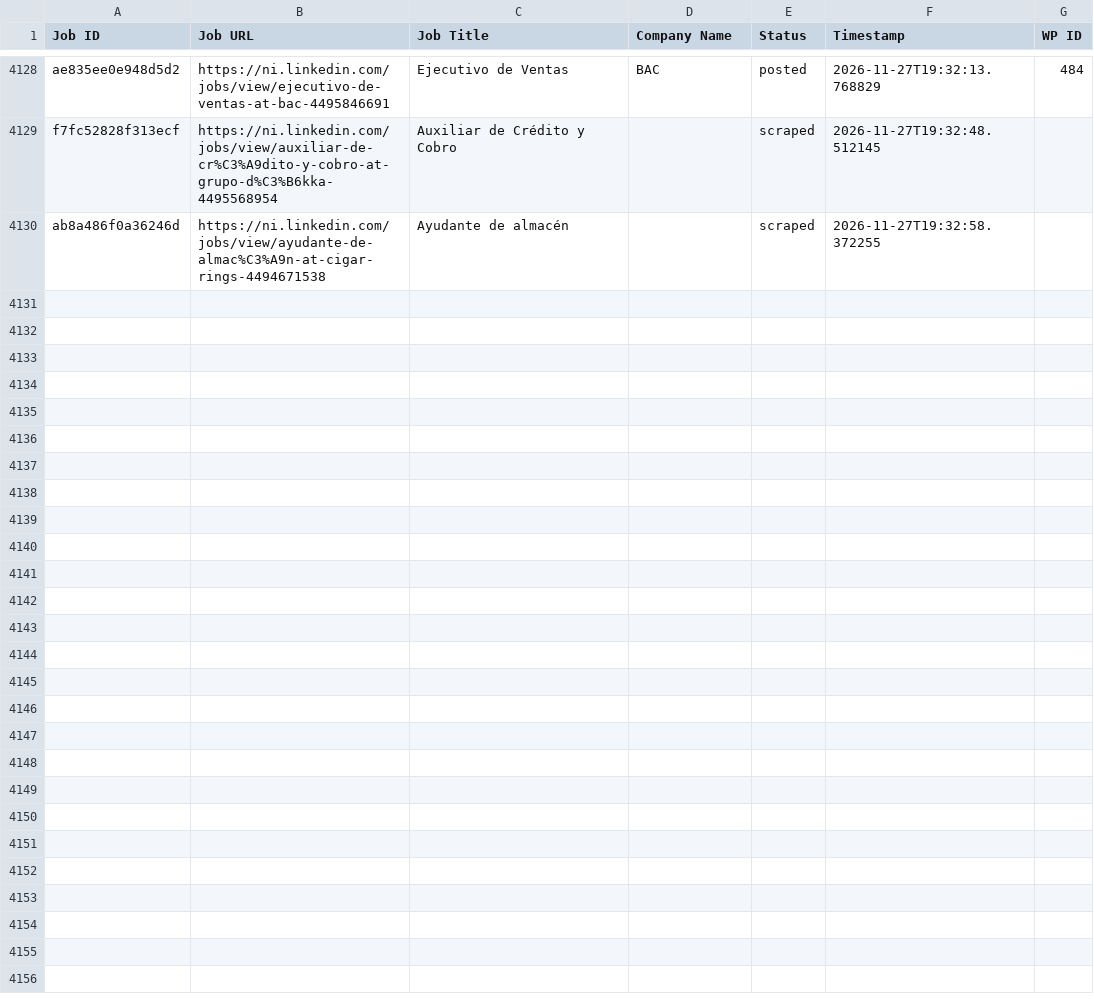
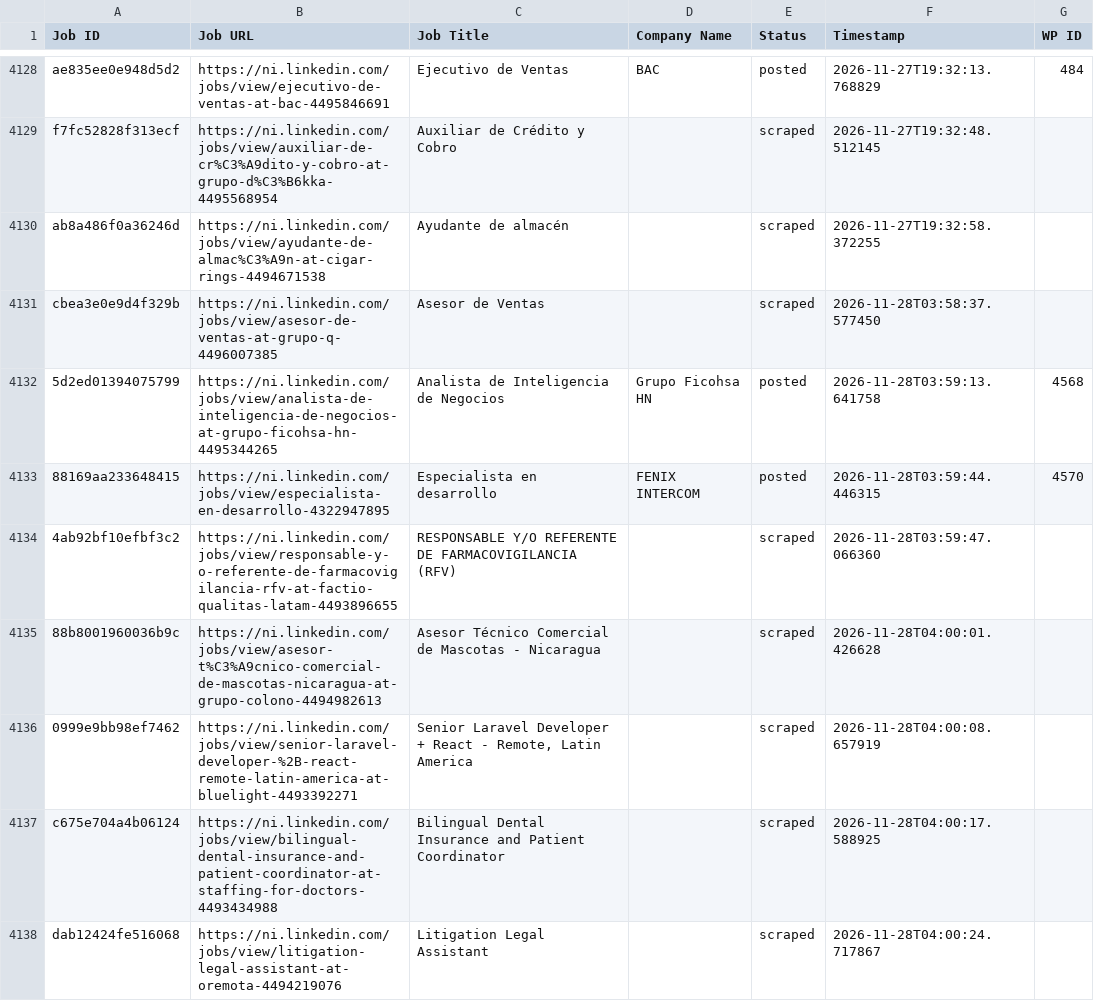
Before and after one commit to mimusdesign/ni, a CSV file: processed_jobs.csv, drawn as a sheet; only a part is shown, gaps mark what is left out; the diff covers the shown part only; the diff names each change by its address in the sheet, - before the commit and + after, or states it on an @@ line.

```diff
--- a/processed_jobs.csv
+++ b/processed_jobs.csv
+row 4131: cbea3e0e9d4f329b | https://ni.linkedin.com/jobs/view/asesor-de-ventas-at-grupo-q-4496007385 | Asesor de Ventas |  | scraped | 2026-11-28T03:58:37.577450
+row 4132: 5d2ed01394075799 | https://ni.linkedin.com/jobs/view/analista-de-inteligencia-de-negocios-at-grupo-ficohsa-hn-4495344265 | Analista de Inteligencia de Negocios | Grupo Ficohsa HN | posted | 2026-11-28T03:59:13.641758 | 4568
+row 4133: 88169aa233648415 | https://ni.linkedin.com/jobs/view/especialista-en-desarrollo-4322947895 | Especialista en desarrollo | FENIX INTERCOM | posted | 2026-11-28T03:59:44.446315 | 4570
+row 4134: 4ab92bf10efbf3c2 | https://ni.linkedin.com/jobs/view/responsable-y-o-referente-de-farmacovigilancia-rfv-at-factio-qualitas-latam-4493896655 | RESPONSABLE Y/O REFERENTE DE FARMACOVIGILANCIA (RFV) |  | scraped | 2026-11-28T03:59:47.066360
+row 4135: 88b8001960036b9c | https://ni.linkedin.com/jobs/view/asesor-t%C3%A9cnico-comercial-de-mascotas-nicaragua-at-grupo-colono-4494982613 | Asesor Técnico Comercial de Mascotas - Nicaragua |  | scraped | 2026-11-28T04:00:01.426628
+row 4136: 0999e9bb98ef7462 | https://ni.linkedin.com/jobs/view/senior-laravel-developer-%2B-react-remote-latin-america-at-bluelight-4493392271 | Senior Laravel Developer + React - Remote, Latin America |  | scraped | 2026-11-28T04:00:08.657919
+row 4137: c675e704a4b06124 | https://ni.linkedin.com/jobs/view/bilingual-dental-insurance-and-patient-coordinator-at-staffing-for-doctors-4493434988 | Bilingual Dental Insurance and Patient Coordinator |  | scraped | 2026-11-28T04:00:17.588925
+row 4138: dab12424fe516068 | https://ni.linkedin.com/jobs/view/litigation-legal-assistant-at-oremota-4494219076 | Litigation Legal Assistant |  | scraped | 2026-11-28T04:00:24.717867
```
Also changed, not shown: 7 added rows elsewhere in this file.
